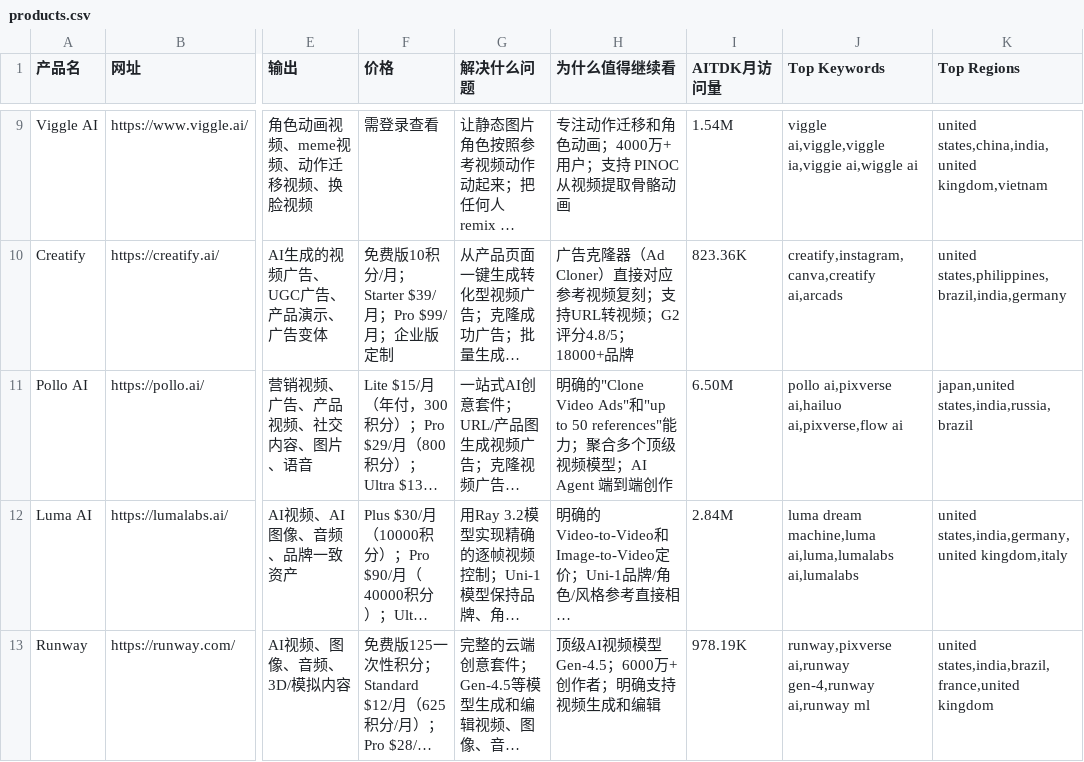
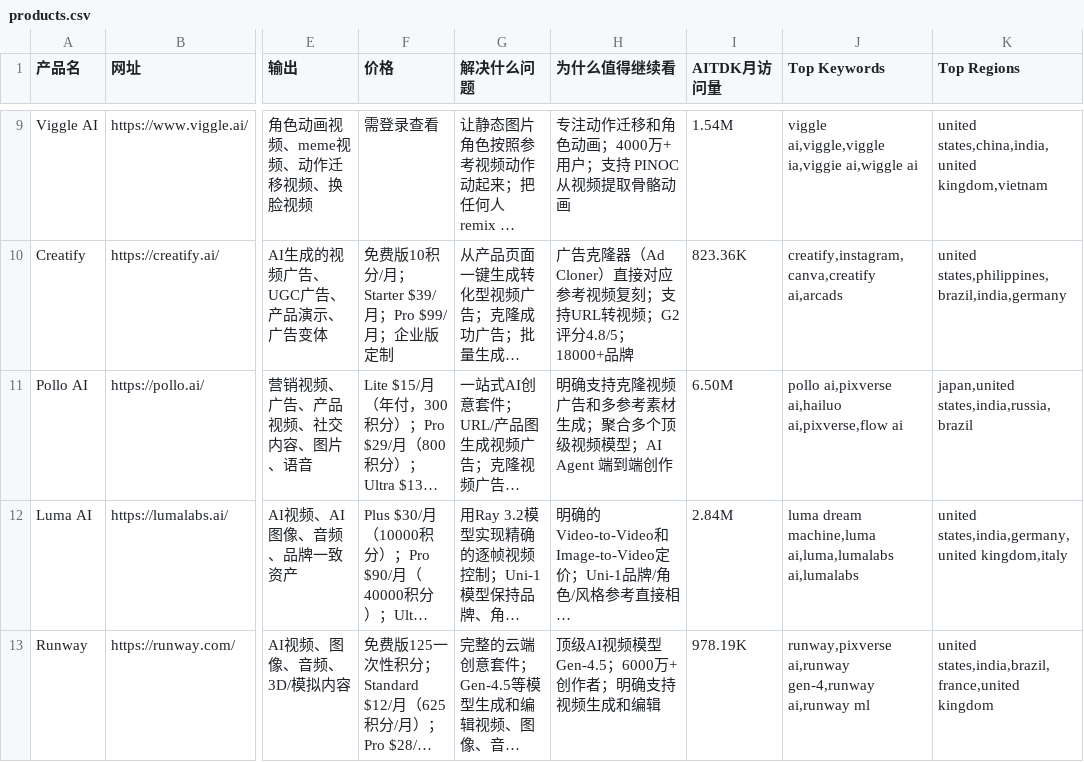
Before and after one commit to raojiacui/ai-saas-research, a CSV file: products.csv, drawn as a sheet; only a part is shown, gaps mark what is left out; long unchanged cells end in …; the diff names each change by its address in the sheet, - before the commit and + after, or states it on an @@ line.

```diff
--- a/products.csv
+++ b/products.csv
-H11 (为什么值得继续看): 明确的"Clone Video Ads"和"up to 50 references"能力；聚合多…
+H11 (为什么值得继续看): 明确支持克隆视频广告和多参考素材生成；聚合多…
```
Also changed, not shown: revenue-products.csv.
